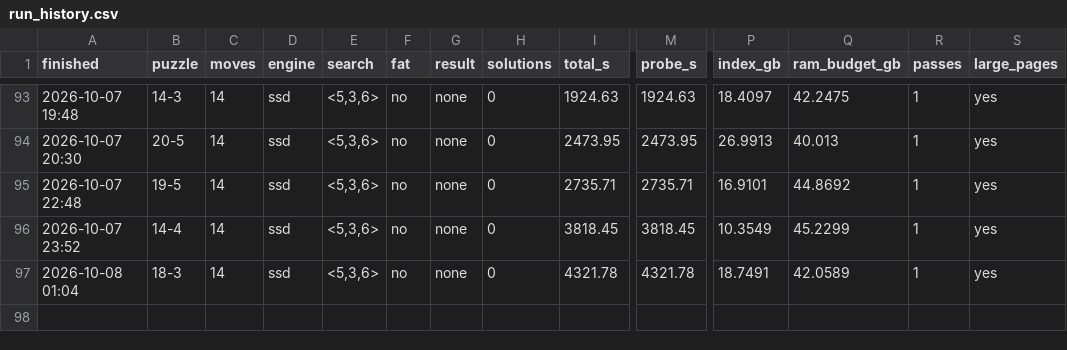
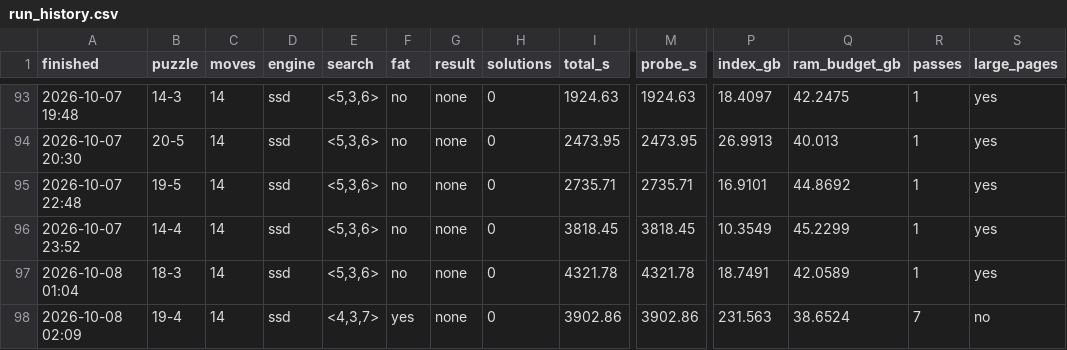
Before and after one commit to zugebot/Mindbender-Solver, a CSV file: docs/run_history.csv, drawn as a sheet; only a part is shown, gaps mark what is left out; rows hold the shown columns only; the diff names each change by its address in the sheet, - before the commit and + after, or states it on an @@ line.

```diff
--- a/docs/run_history.csv
+++ b/docs/run_history.csv
+row 98: 2026-10-08 02:09 | 19-4 | 14 | ssd | <4,3,7> | yes | none | 0 | 3902.86 | 3902.86 | 231.563 | 38.6524 | 7 | no
```
Also changed, not shown: 2 other files.
